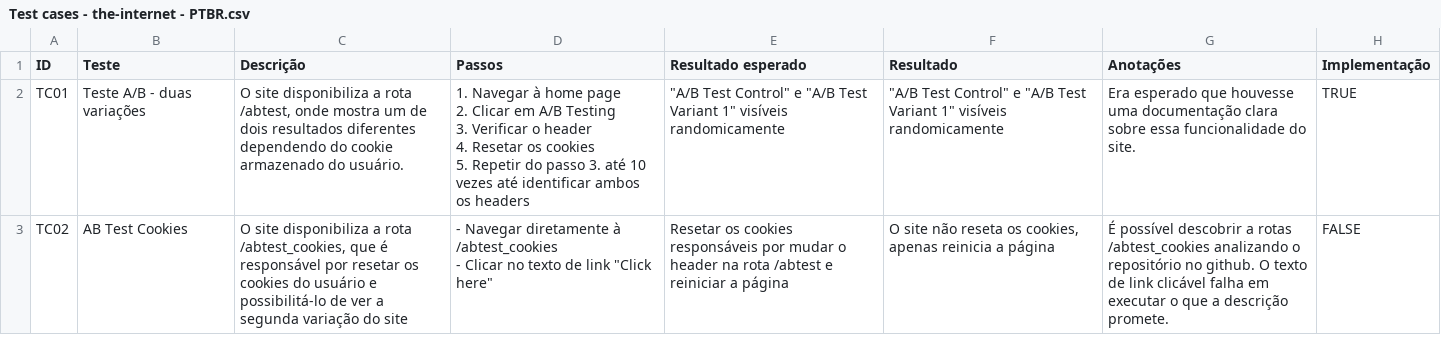
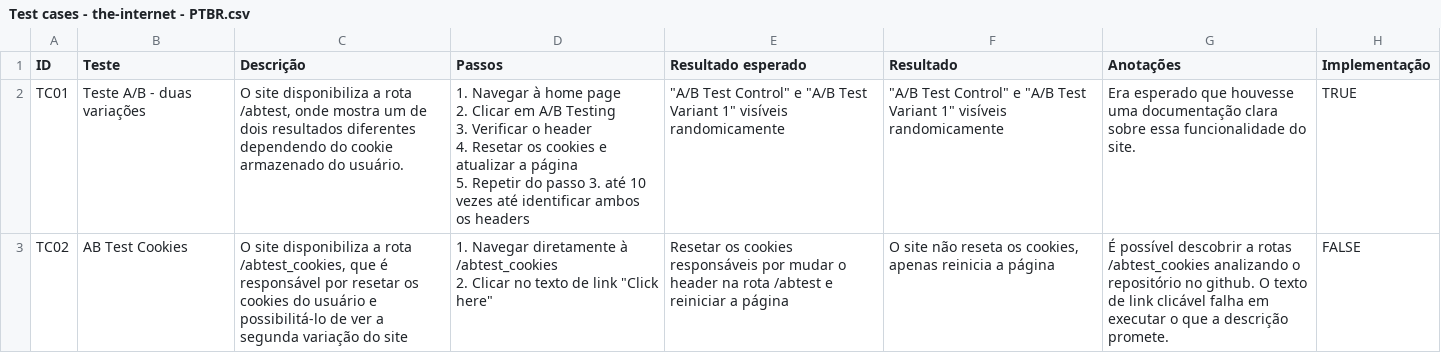
Before and after one commit to luccamilfont/the-internet-automation-selenium-python, a CSV file: test_cases/ptbr/Test cases - the-internet - PTBR.csv, drawn as a sheet.

Commit message:
docs: updated TC01

```diff
--- a/test_cases/ptbr/Test cases - the-internet - PTBR.csv
+++ b/test_cases/ptbr/Test cases - the-internet - PTBR.csv
@@ -1,9 +1,9 @@
 ID,Teste,Descrição,Passos,Resultado esperado,Resultado,Anotações,Implementação
-TC01,Teste A/B - duas variações,"O site disponibiliza a rota /abtest, onde mostra um de dois resultados diferentes dependendo do cookie armazenado do usuário.","1. Navegar à home page
-2. Clicar em A/B Testing
-3. Verificar o header
-4. Resetar os cookies
-5. Repetir do passo 3. até 10 vezes até identificar ambos os headers","""A/B Test Control"" e ""A/B Test Variant 1"" visíveis randomicamente","""A/B Test Control"" e ""A/B Test Variant 1"" visíveis randomicamente",Era esperado que houvesse uma documentação clara sobre essa funcionalidade do site. ,TRUE
-TC02,AB Test Cookies,"O site disponibiliza a rota /abtest_cookies, que é responsável por resetar os cookies do usuário e possibilitá-lo de ver a segunda variação do site","- Navegar diretamente à /abtest_cookies
-- Clicar no texto de link ""Click here""
-",Resetar os cookies responsáveis por mudar o header na rota /abtest e reiniciar a página,"O site não reseta os cookies, apenas reinicia a página",É possível descobrir a rotas /abtest_cookies analizando o repositório no github. O texto de link clicável falha em executar o que a descrição promete.,FALSE
+TC01,Teste A/B - duas variações,"O site disponibiliza a rota /abtest, onde mostra um de dois resultados diferentes dependendo do cookie armazenado do usuário.","1. Navegar à home page
+2. Clicar em A/B Testing
+3. Verificar o header
+4. Resetar os cookies e atualizar a página
+5. Repetir do passo 3. até 10 vezes até identificar ambos os headers","""A/B Test Control"" e ""A/B Test Variant 1"" visíveis randomicamente","""A/B Test Control"" e ""A/B Test Variant 1"" visíveis randomicamente",Era esperado que houvesse uma documentação clara sobre essa funcionalidade do site. ,TRUE
+TC02,AB Test Cookies,"O site disponibiliza a rota /abtest_cookies, que é responsável por resetar os cookies do usuário e possibilitá-lo de ver a segunda variação do site","1. Navegar diretamente à /abtest_cookies
+2. Clicar no texto de link ""Click here""
+",Resetar os cookies responsáveis por mudar o header na rota /abtest e reiniciar a página,"O site não reseta os cookies, apenas reinicia a página",É possível descobrir a rotas /abtest_cookies analizando o repositório no github. O texto de link clicável falha em executar o que a descrição promete.,FALSE
```
